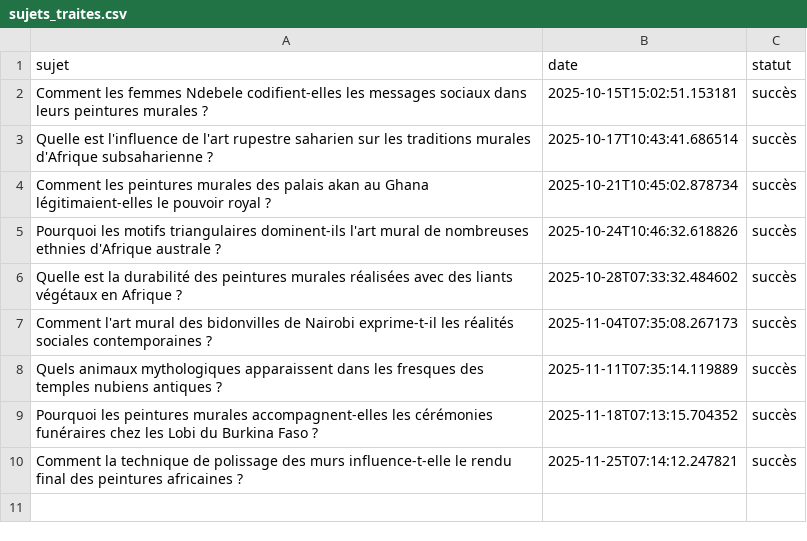
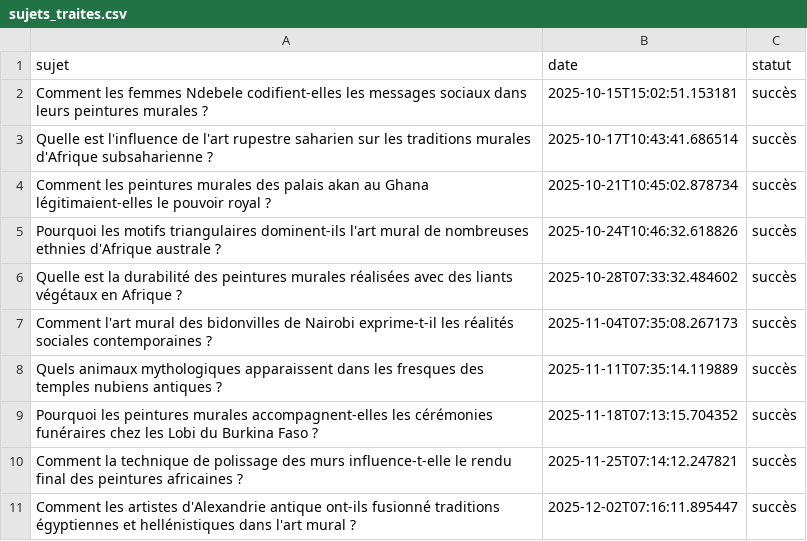
Before and after one commit to Metalosmose21/Africain-5, a CSV file: sujets_traites.csv, drawn as a sheet.

```diff
--- a/sujets_traites.csv
+++ b/sujets_traites.csv
@@ -10 +10,2 @@ Pourquoi les peintures murales accompagnent-elles les cérémonies funéraires c
 Comment la technique de polissage des murs influence-t-elle le rendu final des peintures africaines ?,2025-11-25T07:14:12.247821,succès
+Comment les artistes d'Alexandrie antique ont-ils fusionné traditions égyptiennes et hellénistiques dans l'art mural ?,2025-12-02T07:16:11.895447,succès
```
Also changed, not shown: sujets.csv.
